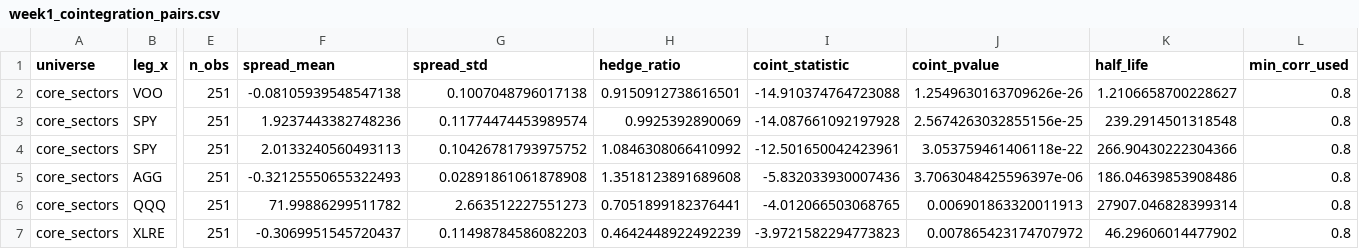
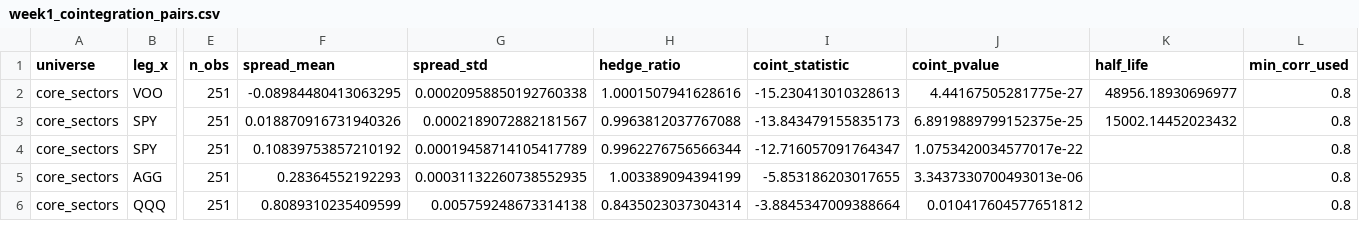
Before and after one commit to LukeSaccius/pairs-trading-sector-etf, a CSV file: results/week1_cointegration_pairs.csv, drawn as a sheet; only a part is shown, gaps mark what is left out; removed rows and columns are numbered as before the commit, all else as after; rows hold the shown columns only; the diff covers the shown part only; the diff names each change by its address in the sheet, - before the commit and + after, or states it on an @@ line.

Commit message:
fix: use log spread in visualization to match Engle-Granger model

```diff
--- a/results/week1_cointegration_pairs.csv
+++ b/results/week1_cointegration_pairs.csv
-F2 (spread_mean): -0.08105939548547138
+F2 (spread_mean): -0.08984480413063295
-G2 (spread_std): 0.1007048796017138
+G2 (spread_std): 0.00020958850192760338
-H2 (hedge_ratio): 0.9150912738616501
+H2 (hedge_ratio): 1.0001507941628616
-I2 (coint_statistic): -14.910374764723088
+I2 (coint_statistic): -15.230413010328613
-J2 (coint_pvalue): 1.2549630163709626e-26
+J2 (coint_pvalue): 4.44167505281775e-27
-K2 (half_life): 1.2106658700228627
+K2 (half_life): 48956.18930696977
-F3 (spread_mean): 1.9237443382748236
+F3 (spread_mean): 0.018870916731940326
-G3 (spread_std): 0.11774474453989574
+G3 (spread_std): 0.0002189072882181567
-H3 (hedge_ratio): 0.9925392890069
+H3 (hedge_ratio): 0.9963812037767088
-I3 (coint_statistic): -14.087661092197928
+I3 (coint_statistic): -13.843479155835173
-J3 (coint_pvalue): 2.5674263032855156e-25
+J3 (coint_pvalue): 6.8919889799152375e-25
-K3 (half_life): 239.2914501318548
+K3 (half_life): 15002.14452023432
-F4 (spread_mean): 2.0133240560493113
+F4 (spread_mean): 0.10839753857210192
-G4 (spread_std): 0.10426781793975752
+G4 (spread_std): 0.00019458714105417789
-H4 (hedge_ratio): 1.0846308066410992
+H4 (hedge_ratio): 0.9962276756566344
-I4 (coint_statistic): -12.501650042423961
+I4 (coint_statistic): -12.716057091764347
-J4 (coint_pvalue): 3.053759461406118e-22
+J4 (coint_pvalue): 1.0753420034577017e-22
-K4 (half_life): 266.90430222304366
+K4 (half_life): (empty)
-F5 (spread_mean): -0.32125550655322493
+F5 (spread_mean): 0.28364552192293
-G5 (spread_std): 0.02891861061878908
+G5 (spread_std): 0.00031132260738552935
-H5 (hedge_ratio): 1.3518123891689608
+H5 (hedge_ratio): 1.003389094394199
-I5 (coint_statistic): -5.832033930007436
+I5 (coint_statistic): -5.853186203017655
-J5 (coint_pvalue): 3.7063048425596397e-06
+J5 (coint_pvalue): 3.3437330700493013e-06
-K5 (half_life): 186.04639853908486
+K5 (half_life): (empty)
-F6 (spread_mean): 71.99886299511782
+F6 (spread_mean): 0.8089310235409599
-G6 (spread_std): 2.663512227551273
+G6 (spread_std): 0.005759248673314138
-H6 (hedge_ratio): 0.7051899182376441
+H6 (hedge_ratio): 0.8435023037304314
-I6 (coint_statistic): -4.012066503068765
+I6 (coint_statistic): -3.8845347009388664
-J6 (coint_pvalue): 0.006901863320011913
+J6 (coint_pvalue): 0.010417604577651812
-K6 (half_life): 27907.046828399314
+K6 (half_life): (empty)
-row 7: core_sectors | XLRE | 251 | -0.3069951545720437 | 0.11498784586082203 | 0.4642448922492239 | -3.9721582294773823 | 0.007865423174707972 | 46.29606014477902 | 0.8
```
Also changed, not shown: 3 added rows, 1 removed row and 16 edited cells elsewhere in this file, results/week1_pair_scores.csv, 9 other files.
